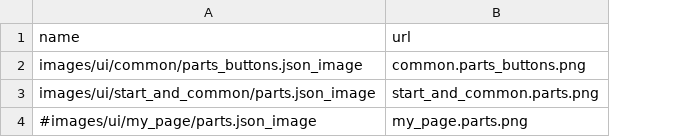
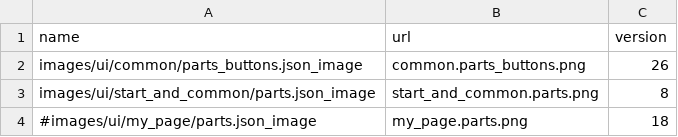
Before and after one commit to lzgzhyf/ShinyColors, a CSV file: data/image.csv, drawn as a sheet; the diff names each change by its address in the sheet, - before the commit and + after, or states it on an @@ line.

```diff
--- a/data/image.csv
+++ b/data/image.csv
+column C (version), rows 2-4: 26 | 8 | 18
```
Also changed, not shown: 6 other files.
